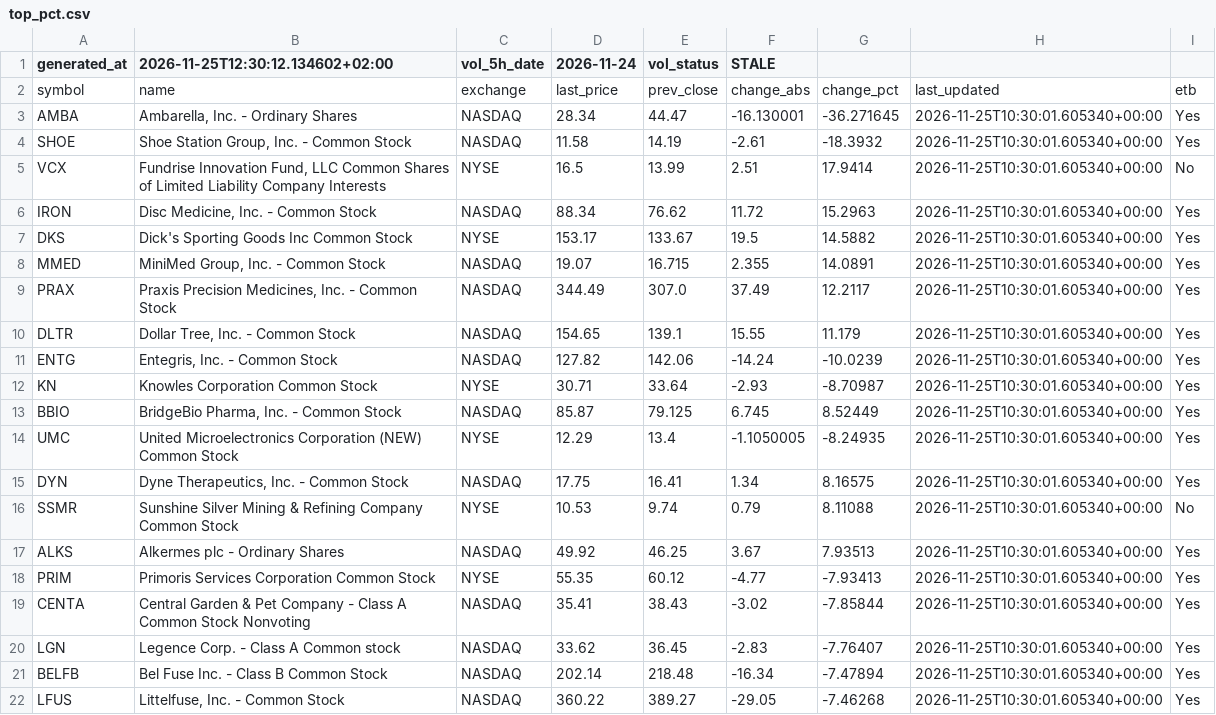
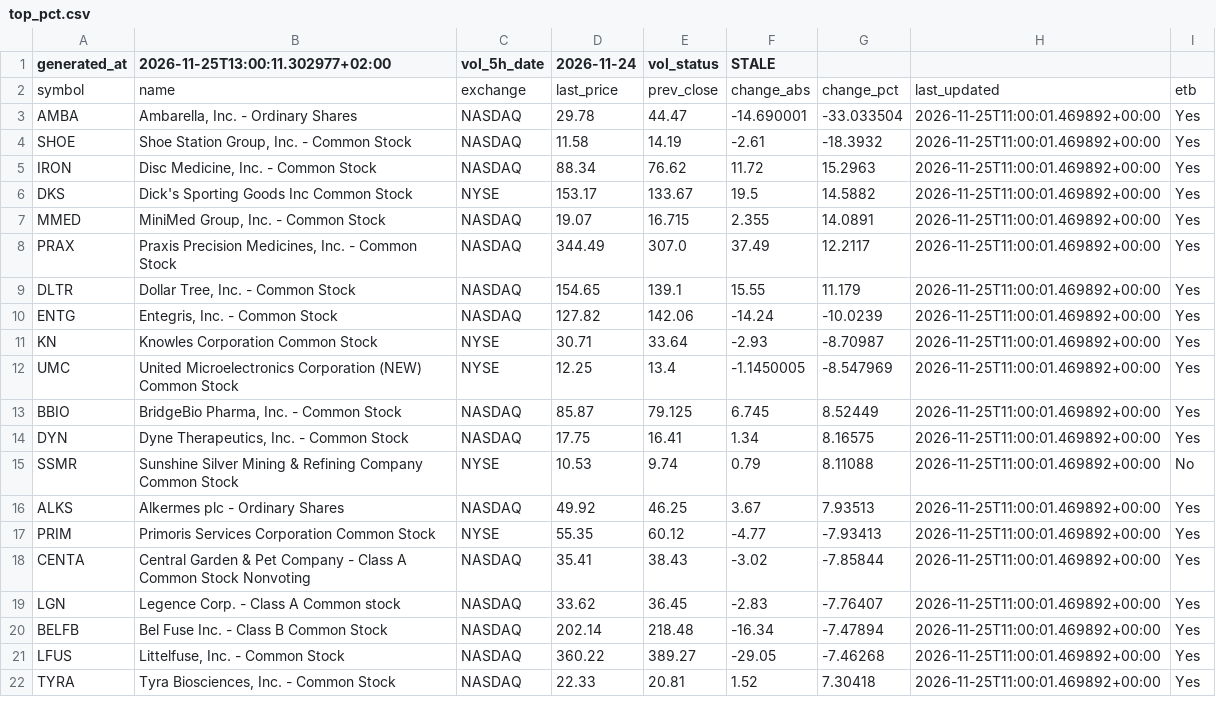
Before and after one commit to alonsadan1970/daily-stocks-data, a CSV file: top_pct.csv, drawn as a sheet.

```diff
--- a/top_pct.csv
+++ b/top_pct.csv
@@ -1,22 +1,22 @@
-generated_at,2026-11-25T12:30:12.134602+02:00,vol_5h_date,2026-11-24,vol_status,STALE
+generated_at,2026-11-25T13:00:11.302977+02:00,vol_5h_date,2026-11-24,vol_status,STALE
 symbol,name,exchange,last_price,prev_close,change_abs,change_pct,last_updated,etb
-AMBA,"Ambarella, Inc. - Ordinary Shares",NASDAQ,28.34,44.47,-16.130001,-36.271645,2026-11-25T10:30:01.605340+00:00,Yes
-SHOE,"Shoe Station Group, Inc. - Common Stock",NASDAQ,11.58,14.19,-2.61,-18.3932,2026-11-25T10:30:01.605340+00:00,Yes
-VCX,"Fundrise Innovation Fund, LLC Common Shares of Limited Liability Company Interests",NYSE,16.5,13.99,2.51,17.9414,2026-11-25T10:30:01.605340+00:00,No
-IRON,"Disc Medicine, Inc. - Common Stock",NASDAQ,88.34,76.62,11.72,15.2963,2026-11-25T10:30:01.605340+00:00,Yes
-DKS,Dick's Sporting Goods Inc Common Stock,NYSE,153.17,133.67,19.5,14.5882,2026-11-25T10:30:01.605340+00:00,Yes
-MMED,"MiniMed Group, Inc. - Common Stock",NASDAQ,19.07,16.715,2.355,14.0891,2026-11-25T10:30:01.605340+00:00,Yes
-PRAX,"Praxis Precision Medicines, Inc. - Common Stock",NASDAQ,344.49,307.0,37.49,12.2117,2026-11-25T10:30:01.605340+00:00,Yes
-DLTR,"Dollar Tree, Inc. - Common Stock",NASDAQ,154.65,139.1,15.55,11.179,2026-11-25T10:30:01.605340+00:00,Yes
-ENTG,"Entegris, Inc. - Common Stock",NASDAQ,127.82,142.06,-14.24,-10.0239,2026-11-25T10:30:01.605340+00:00,Yes
-KN,Knowles Corporation Common Stock,NYSE,30.71,33.64,-2.93,-8.70987,2026-11-25T10:30:01.605340+00:00,Yes
-BBIO,"BridgeBio Pharma, Inc. - Common Stock",NASDAQ,85.87,79.125,6.745,8.52449,2026-11-25T10:30:01.605340+00:00,Yes
-UMC,United Microelectronics Corporation (NEW) Common Stock,NYSE,12.29,13.4,-1.1050005,-8.24935,2026-11-25T10:30:01.605340+00:00,Yes
-DYN,"Dyne Therapeutics, Inc. - Common Stock",NASDAQ,17.75,16.41,1.34,8.16575,2026-11-25T10:30:01.605340+00:00,Yes
-SSMR,Sunshine Silver Mining & Refining Company Common Stock,NYSE,10.53,9.74,0.79,8.11088,2026-11-25T10:30:01.605340+00:00,No
-ALKS,Alkermes plc - Ordinary Shares,NASDAQ,49.92,46.25,3.67,7.93513,2026-11-25T10:30:01.605340+00:00,Yes
-PRIM,Primoris Services Corporation Common Stock,NYSE,55.35,60.12,-4.77,-7.93413,2026-11-25T10:30:01.605340+00:00,Yes
-CENTA,Central Garden & Pet Company - Class A Common Stock Nonvoting,NASDAQ,35.41,38.43,-3.02,-7.85844,2026-11-25T10:30:01.605340+00:00,Yes
-LGN,Legence Corp. - Class A Common stock,NASDAQ,33.62,36.45,-2.83,-7.76407,2026-11-25T10:30:01.605340+00:00,Yes
-BELFB,Bel Fuse Inc. - Class B Common Stock,NASDAQ,202.14,218.48,-16.34,-7.47894,2026-11-25T10:30:01.605340+00:00,Yes
-LFUS,"Littelfuse, Inc. - Common Stock",NASDAQ,360.22,389.27,-29.05,-7.46268,2026-11-25T10:30:01.605340+00:00,Yes
+AMBA,"Ambarella, Inc. - Ordinary Shares",NASDAQ,29.78,44.47,-14.690001,-33.033504,2026-11-25T11:00:01.469892+00:00,Yes
+SHOE,"Shoe Station Group, Inc. - Common Stock",NASDAQ,11.58,14.19,-2.61,-18.3932,2026-11-25T11:00:01.469892+00:00,Yes
+IRON,"Disc Medicine, Inc. - Common Stock",NASDAQ,88.34,76.62,11.72,15.2963,2026-11-25T11:00:01.469892+00:00,Yes
+DKS,Dick's Sporting Goods Inc Common Stock,NYSE,153.17,133.67,19.5,14.5882,2026-11-25T11:00:01.469892+00:00,Yes
+MMED,"MiniMed Group, Inc. - Common Stock",NASDAQ,19.07,16.715,2.355,14.0891,2026-11-25T11:00:01.469892+00:00,Yes
+PRAX,"Praxis Precision Medicines, Inc. - Common Stock",NASDAQ,344.49,307.0,37.49,12.2117,2026-11-25T11:00:01.469892+00:00,Yes
+DLTR,"Dollar Tree, Inc. - Common Stock",NASDAQ,154.65,139.1,15.55,11.179,2026-11-25T11:00:01.469892+00:00,Yes
+ENTG,"Entegris, Inc. - Common Stock",NASDAQ,127.82,142.06,-14.24,-10.0239,2026-11-25T11:00:01.469892+00:00,Yes
+KN,Knowles Corporation Common Stock,NYSE,30.71,33.64,-2.93,-8.70987,2026-11-25T11:00:01.469892+00:00,Yes
+UMC,United Microelectronics Corporation (NEW) Common Stock,NYSE,12.25,13.4,-1.1450005,-8.547969,2026-11-25T11:00:01.469892+00:00,Yes
+BBIO,"BridgeBio Pharma, Inc. - Common Stock",NASDAQ,85.87,79.125,6.745,8.52449,2026-11-25T11:00:01.469892+00:00,Yes
+DYN,"Dyne Therapeutics, Inc. - Common Stock",NASDAQ,17.75,16.41,1.34,8.16575,2026-11-25T11:00:01.469892+00:00,Yes
+SSMR,Sunshine Silver Mining & Refining Company Common Stock,NYSE,10.53,9.74,0.79,8.11088,2026-11-25T11:00:01.469892+00:00,No
+ALKS,Alkermes plc - Ordinary Shares,NASDAQ,49.92,46.25,3.67,7.93513,2026-11-25T11:00:01.469892+00:00,Yes
+PRIM,Primoris Services Corporation Common Stock,NYSE,55.35,60.12,-4.77,-7.93413,2026-11-25T11:00:01.469892+00:00,Yes
+CENTA,Central Garden & Pet Company - Class A Common Stock Nonvoting,NASDAQ,35.41,38.43,-3.02,-7.85844,2026-11-25T11:00:01.469892+00:00,Yes
+LGN,Legence Corp. - Class A Common stock,NASDAQ,33.62,36.45,-2.83,-7.76407,2026-11-25T11:00:01.469892+00:00,Yes
+BELFB,Bel Fuse Inc. - Class B Common Stock,NASDAQ,202.14,218.48,-16.34,-7.47894,2026-11-25T11:00:01.469892+00:00,Yes
+LFUS,"Littelfuse, Inc. - Common Stock",NASDAQ,360.22,389.27,-29.05,-7.46268,2026-11-25T11:00:01.469892+00:00,Yes
+TYRA,"Tyra Biosciences, Inc. - Common Stock",NASDAQ,22.33,20.81,1.52,7.30418,2026-11-25T11:00:01.469892+00:00,Yes
```
Also changed, not shown: top_abs.csv, top_abs_200.csv.
